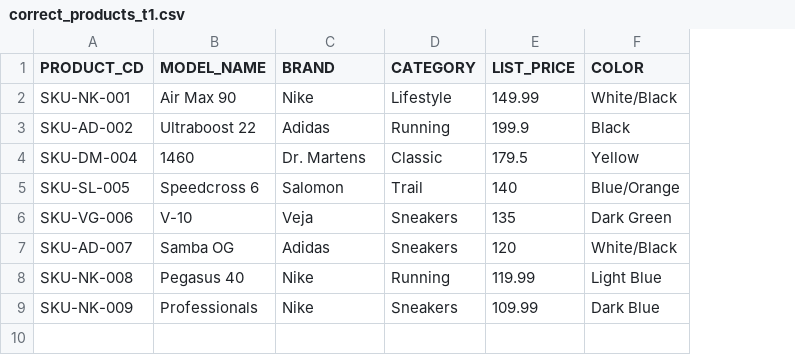
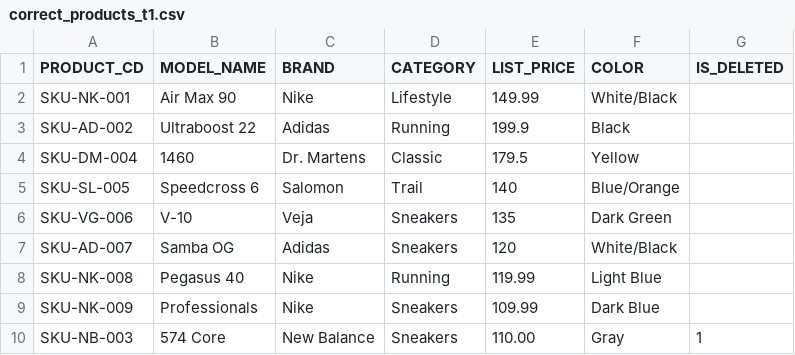
Before and after one commit to giulia-raineri-sdg/dbt_project_GITHUB, a CSV file: seeds/correct_products_t1.csv, drawn as a sheet; the diff names each change by its address in the sheet, - before the commit and + after, or states it on an @@ line.

Commit message:
scd1products

```diff
--- a/seeds/correct_products_t1.csv
+++ b/seeds/correct_products_t1.csv
+column G (IS_DELETED), empty
+row 10: SKU-NB-003 | 574 Core | New Balance | Sneakers | 110.00 | Gray | 1
```
Also changed, not shown: seeds/correct_products_t0.csv, 3 other files.
